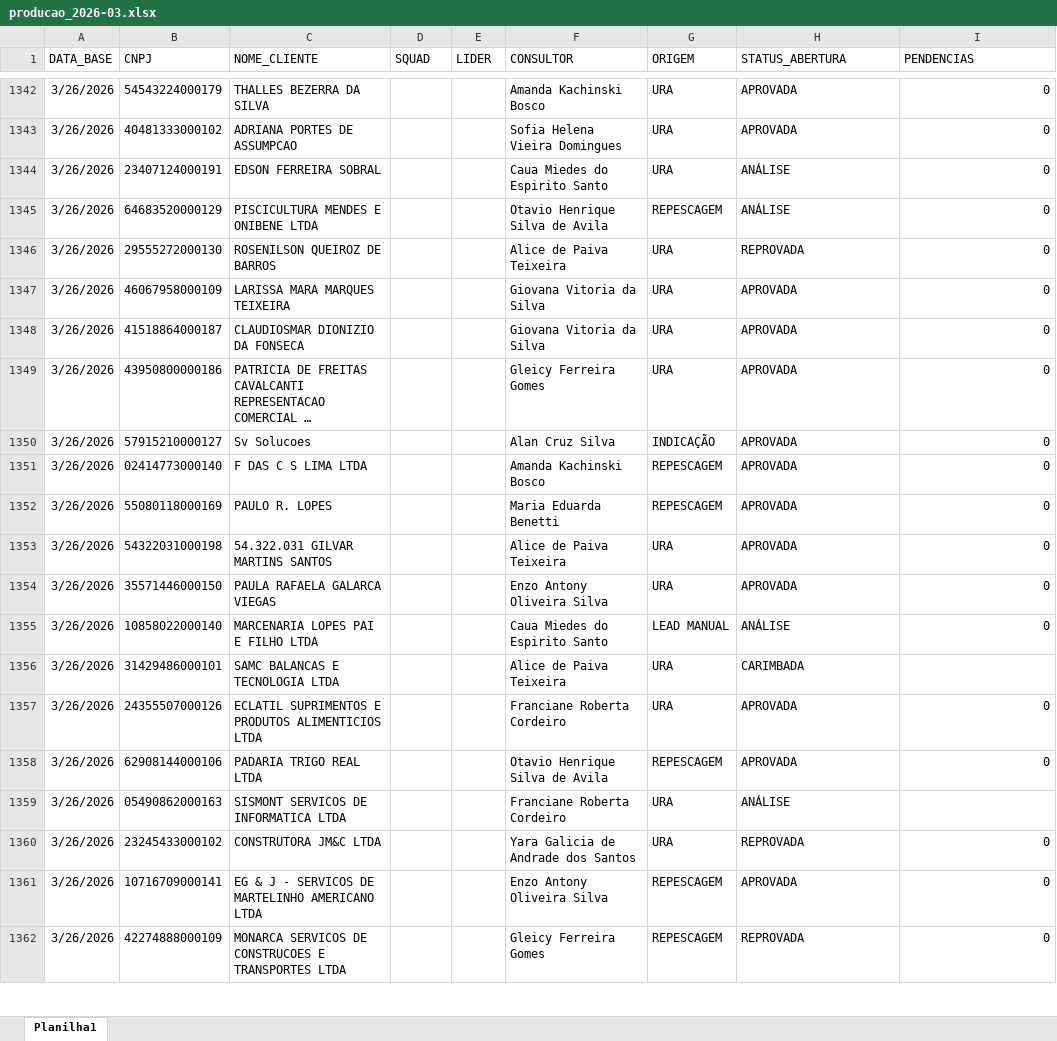
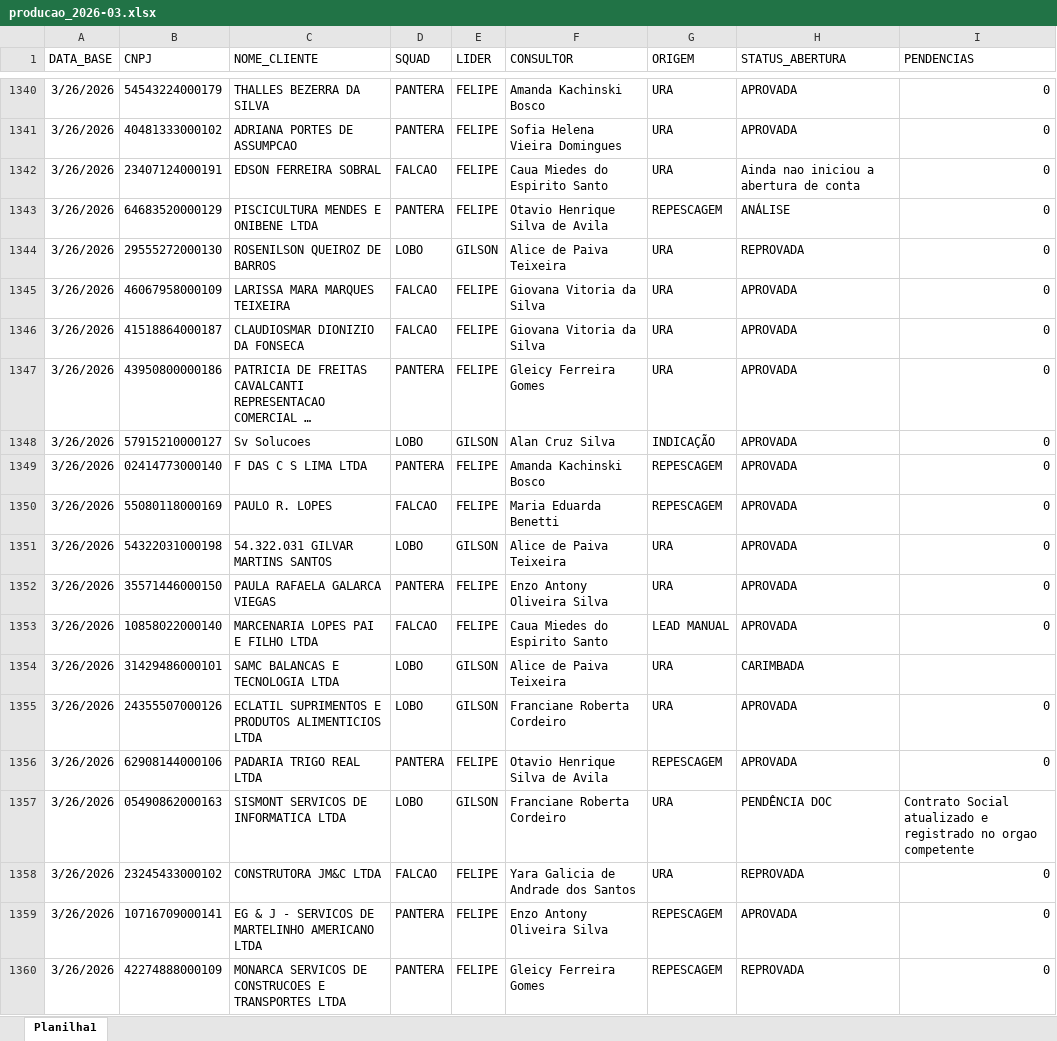
Before and after one commit to Augusto05/atlas, an Excel workbook: first-atlas/producao_2026-03.xlsx, sheet Planilha1, drawn as a sheet; only a part is shown, gaps mark what is left out; long unchanged cells end in …; values as stored, in another font and other column widths than the file's, no borders; addresses are those after the commit; the diff covers the shown part only; the diff names each change by its address in the sheet, - before the commit and + after, or states it on an @@ line.

```diff
--- a/first-atlas/producao_2026-03.xlsx (sheet Planilha1)
+++ b/first-atlas/producao_2026-03.xlsx (sheet Planilha1)
-D1340:D1341 (SQUAD): (empty)
+D1340:D1341 (SQUAD): PANTERA
-E1340:E1343 (LIDER): (empty)
+E1340:E1343 (LIDER): FELIPE
-D1342 (SQUAD): (empty)
+D1342 (SQUAD): FALCAO
-H1342 (STATUS_ABERTURA): ANÁLISE
+H1342 (STATUS_ABERTURA): Ainda nao iniciou a abertura de conta
-D1343 (SQUAD): (empty)
+D1343 (SQUAD): PANTERA
-D1344 (SQUAD): (empty)
+D1344 (SQUAD): LOBO
-E1344 (LIDER): (empty)
+E1344 (LIDER): GILSON
-D1345:D1346 (SQUAD): (empty)
+D1345:D1346 (SQUAD): FALCAO
-E1345:E1347 (LIDER): (empty)
+E1345:E1347 (LIDER): FELIPE
-D1347 (SQUAD): (empty)
+D1347 (SQUAD): PANTERA
-D1348 (SQUAD): (empty)
+D1348 (SQUAD): LOBO
-E1348 (LIDER): (empty)
+E1348 (LIDER): GILSON
-D1349 (SQUAD): (empty)
+D1349 (SQUAD): PANTERA
-E1349:E1350 (LIDER): (empty)
+E1349:E1350 (LIDER): FELIPE
-D1350 (SQUAD): (empty)
+D1350 (SQUAD): FALCAO
-D1351 (SQUAD): (empty)
+D1351 (SQUAD): LOBO
-E1351 (LIDER): (empty)
+E1351 (LIDER): GILSON
-D1352 (SQUAD): (empty)
+D1352 (SQUAD): PANTERA
-E1352:E1353 (LIDER): (empty)
+E1352:E1353 (LIDER): FELIPE
-D1353 (SQUAD): (empty)
+D1353 (SQUAD): FALCAO
-H1353 (STATUS_ABERTURA): ANÁLISE
+H1353 (STATUS_ABERTURA): APROVADA
-D1354:D1355 (SQUAD): (empty)
+D1354:D1355 (SQUAD): LOBO
-E1354:E1355 (LIDER): (empty)
+E1354:E1355 (LIDER): GILSON
-D1356 (SQUAD): (empty)
+D1356 (SQUAD): PANTERA
-E1356 (LIDER): (empty)
+E1356 (LIDER): FELIPE
-D1357 (SQUAD): (empty)
+D1357 (SQUAD): LOBO
-E1357 (LIDER): (empty)
+E1357 (LIDER): GILSON
-H1357 (STATUS_ABERTURA): ANÁLISE
+H1357 (STATUS_ABERTURA): PENDÊNCIA DOC
-I1357 (PENDENCIAS): (empty)
+I1357 (PENDENCIAS): Contrato Social atualizado e registrado no orgao competente
-D1358 (SQUAD): (empty)
+D1358 (SQUAD): FALCAO
-E1358:E1360 (LIDER): (empty)
+E1358:E1360 (LIDER): FELIPE
-D1359:D1360 (SQUAD): (empty)
+D1359:D1360 (SQUAD): PANTERA
```
Also changed, not shown: 74 added rows, 2 removed rows and 455 edited cells elsewhere in this sheet, first-atlas/balde_2025-11.xlsx.
